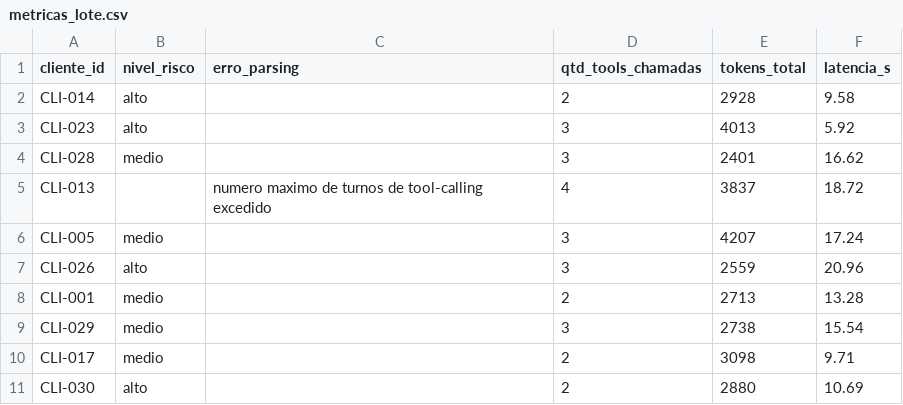
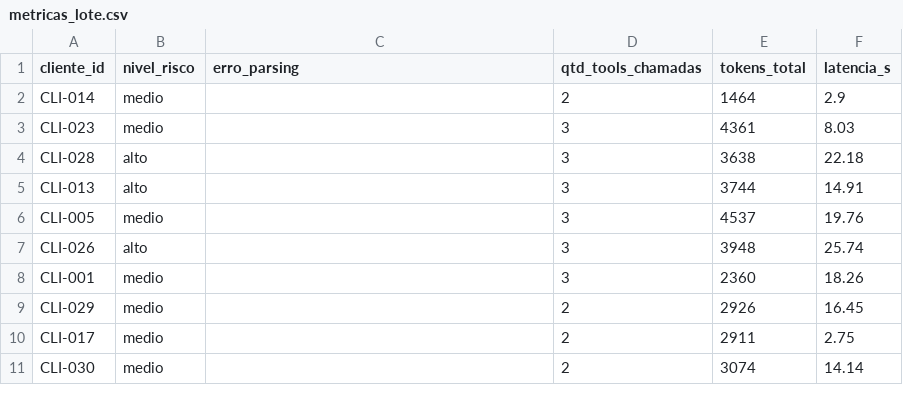
Before and after one commit to FelipeDev118/desafio-itau-ai-engineer, a CSV file: outputs/metricas_lote.csv, drawn as a sheet.

```diff
--- a/outputs/metricas_lote.csv
+++ b/outputs/metricas_lote.csv
@@ -1,11 +1,11 @@
 cliente_id,nivel_risco,erro_parsing,qtd_tools_chamadas,tokens_total,latencia_s
-CLI-014,alto,,2,2928,9.58
-CLI-023,alto,,3,4013,5.92
-CLI-028,medio,,3,2401,16.62
-CLI-013,,numero maximo de turnos de tool-calling excedido,4,3837,18.72
-CLI-005,medio,,3,4207,17.24
-CLI-026,alto,,3,2559,20.96
-CLI-001,medio,,2,2713,13.28
-CLI-029,medio,,3,2738,15.54
-CLI-017,medio,,2,3098,9.71
-CLI-030,alto,,2,2880,10.69
+CLI-014,medio,,2,1464,2.9
+CLI-023,medio,,3,4361,8.03
+CLI-028,alto,,3,3638,22.18
+CLI-013,alto,,3,3744,14.91
+CLI-005,medio,,3,4537,19.76
+CLI-026,alto,,3,3948,25.74
+CLI-001,medio,,3,2360,18.26
+CLI-029,medio,,2,2926,16.45
+CLI-017,medio,,2,2911,2.75
+CLI-030,medio,,2,3074,14.14
```
Also changed, not shown: outputs/confronto_regra_vs_agente.csv, 10 other files.
